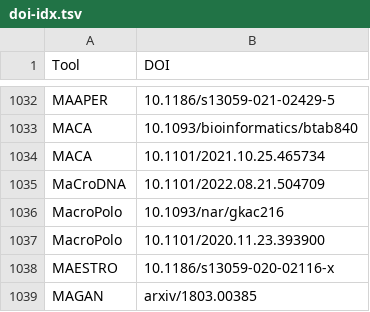
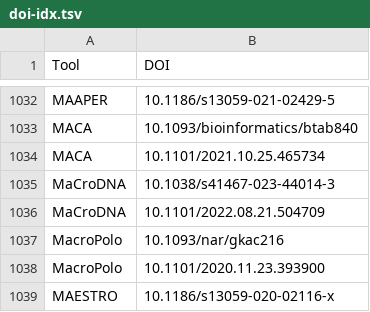
Before and after one commit to scRNA-tools/scRNA-tools, a TSV file: database/doi-idx.tsv, drawn as a sheet; only a part is shown, gaps mark what is left out; the shorter side is filled out with more unchanged rows; the diff names each change by its address in the sheet, - before the commit and + after, or states it on an @@ line.

```diff
--- a/database/doi-idx.tsv
+++ b/database/doi-idx.tsv
+row 1035: MaCroDNA | 10.1038/s41467-023-44014-3
```
Also changed, not shown: database/reference-links.tsv, database/references.tsv, 1 other file.
